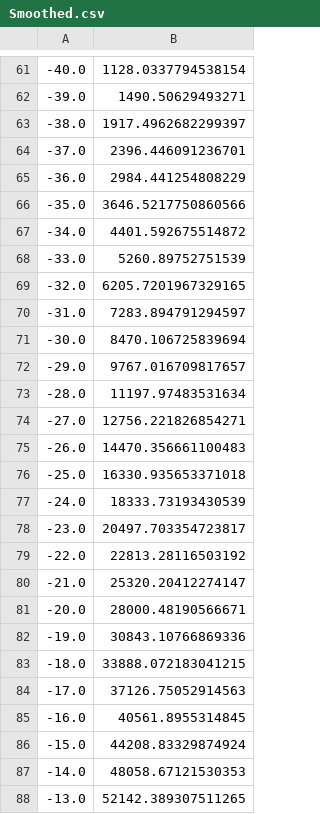
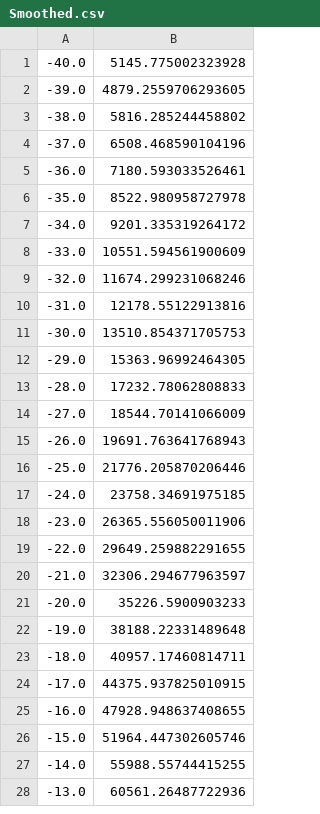
Before and after one commit to kirjorjos/Prob-and-stats-Spring-2025-half-2, a CSV file: Smoothed.csv, drawn as a sheet; only a part is shown, gaps mark what is left out; the diff covers the shown part only.

```diff
--- a/Smoothed.csv
+++ b/Smoothed.csv
@@ -61,28 +1,28 @@
--40.0, 1128.0337794538154
--39.0, 1490.50629493271
--38.0, 1917.4962682299397
--37.0, 2396.446091236701
--36.0, 2984.441254808229
--35.0, 3646.5217750860566
--34.0, 4401.592675514872
--33.0, 5260.89752751539
--32.0, 6205.7201967329165
--31.0, 7283.894791294597
--30.0, 8470.106725839694
--29.0, 9767.016709817657
--28.0, 11197.97483531634
--27.0, 12756.221826854271
--26.0, 14470.356661100483
--25.0, 16330.935653371018
--24.0, 18333.73193430539
--23.0, 20497.703354723817
--22.0, 22813.28116503192
--21.0, 25320.20412274147
--20.0, 28000.48190566671
--19.0, 30843.10766869336
--18.0, 33888.072183041215
--17.0, 37126.75052914563
--16.0, 40561.8955314845
--15.0, 44208.83329874924
--14.0, 48058.67121530353
--13.0, 52142.389307511265
+-40.0, 5145.775002323928
+-39.0, 4879.2559706293605
+-38.0, 5816.285244458802
+-37.0, 6508.468590104196
+-36.0, 7180.593033526461
+-35.0, 8522.980958727978
+-34.0, 9201.335319264172
+-33.0, 10551.594561900609
+-32.0, 11674.299231068246
+-31.0, 12178.55122913816
+-30.0, 13510.854371705753
+-29.0, 15363.96992464305
+-28.0, 17232.78062808833
+-27.0, 18544.70141066009
+-26.0, 19691.763641768943
+-25.0, 21776.205870206446
+-24.0, 23758.34691975185
+-23.0, 26365.556050011906
+-22.0, 29649.259882291655
+-21.0, 32306.294677963597
+-20.0, 35226.5900903233
+-19.0, 38188.22331489648
+-18.0, 40957.17460814711
+-17.0, 44375.937825010915
+-16.0, 47928.948637408655
+-15.0, 51964.447302605746
+-14.0, 55988.55744415255
+-13.0, 60561.26487722936
```
Also changed, not shown: 70 removed rows and 2 edited cells elsewhere in this file, Salted.csv, 3 other files.
